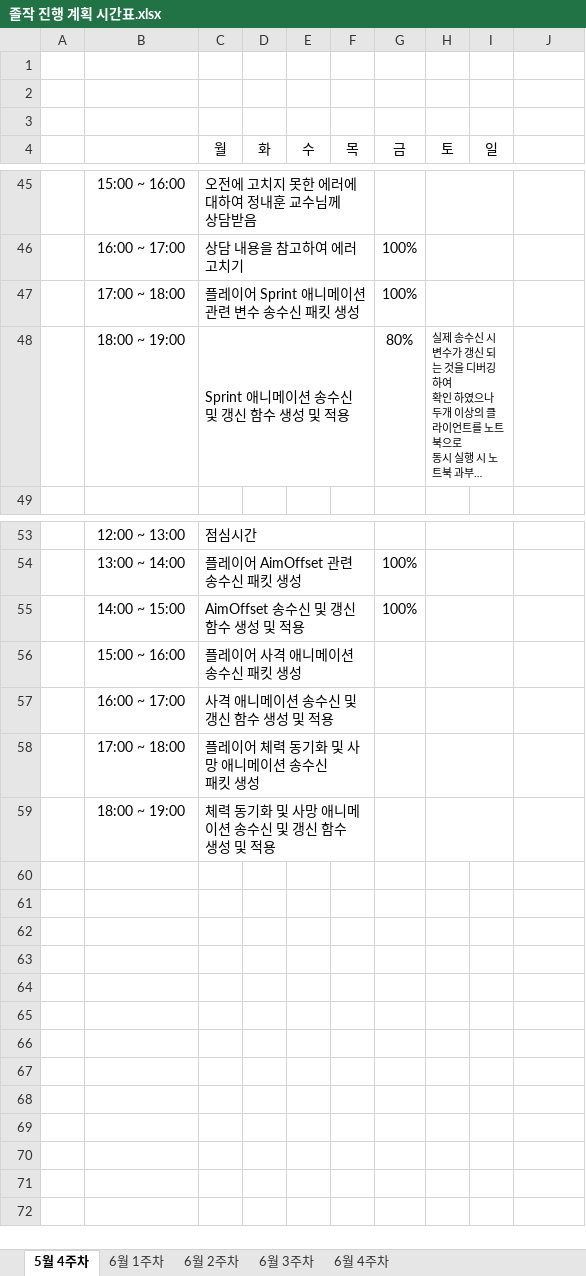
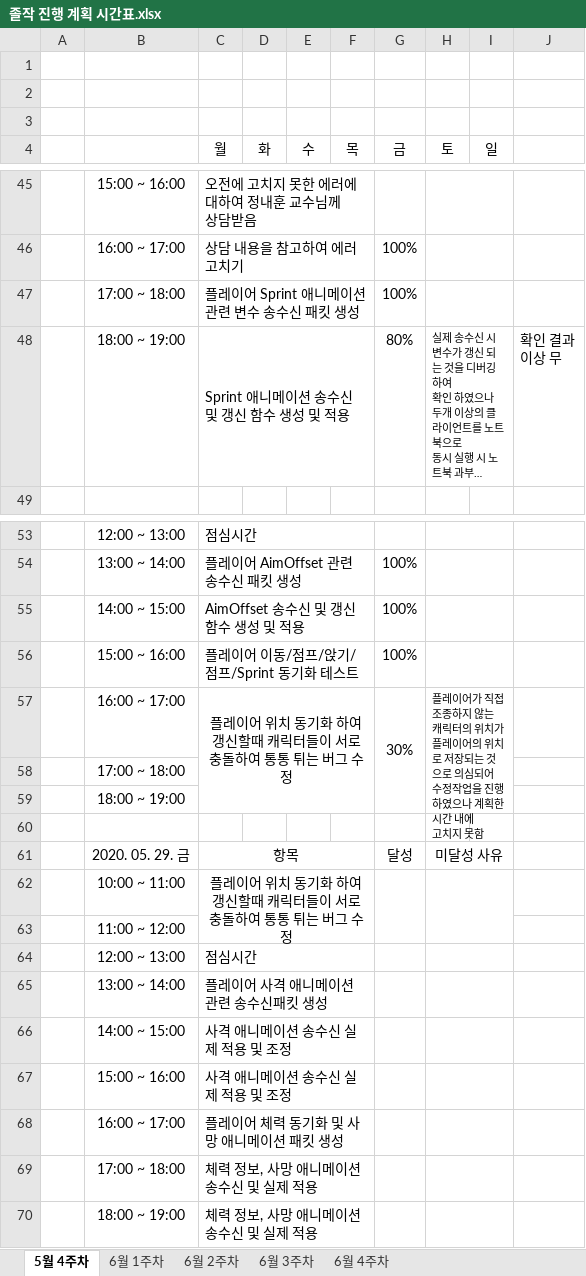
Before and after one commit to ymk1477/Project_Survivor_Kit, an Excel workbook: 졸작 진행 계획 시간표.xlsx, sheet 5월 4주차, drawn as a sheet; only a part is shown, gaps mark what is left out; long unchanged cells end in …; values as stored, in another font and other column widths than the file's, no borders; addresses are those after the commit; ↵ is a line break in a cell; the diff names each change by its address in the sheet, - before the commit and + after, or states it on an @@ line.

Commit message:
플레이어 통통 튀는 버그 수정중

```diff
--- a/졸작 진행 계획 시간표.xlsx (sheet 5월 4주차)
+++ b/졸작 진행 계획 시간표.xlsx (sheet 5월 4주차)
-J48: (empty)
+J48: 확인 결과 ↵ 이상 무
+row 56:  | 15:00 ~ 16:00 | 플레이어 이동/점프/앉기/점프/Sprint 동기화 테스트 |  |  |  | 100%
+row 57:  | 16:00 ~ 17:00 | 플레이어 위치 동기화 하여 갱신할때 캐릭터들이 서로 ↵ 충돌하여 통통 튀는 버그 수정 |  |  |  | 30% | 플레이어가 직접 조종하지 않는 캐릭터의 위치가 ↵ 플레이어의 위치로 저장되는 것으로 의심되어 ↵ 수정작업을 진행하였으나 계획한 시간 내에 ↵ 고치지 못함
+row 58:  | 17:00 ~ 18:00
+row 59:  | 18:00 ~ 19:00
+row 60: (empty)
+row 61:  | 2020. 05. 29. 금 | 항목 |  |  |  | 달성 | 미달성 사유
+row 62:  | 10:00 ~ 11:00 | 플레이어 위치 동기화 하여 갱신할때 캐릭터들이 서로 ↵ 충돌하여 통통 튀는 버그 수정
+row 63:  | 11:00 ~ 12:00
+row 64:  | 12:00 ~ 13:00 | 점심시간
+row 65:  | 13:00 ~ 14:00 | 플레이어 사격 애니메이션 관련 송수신패킷 생성
+row 66:  | 14:00 ~ 15:00 | 사격 애니메이션 송수신 실제 적용 및 조정
-C67 (월): 플레이어 사격 애니메이션 송수신 패킷 생성
+C67 (월): 사격 애니메이션 송수신 실제 적용 및 조정
-C68 (월): 사격 애니메이션 송수신 및 갱신 함수 생성 및 적용
+C68 (월): 플레이어 체력 동기화 및 사망 애니메이션 패킷 생성
-C69 (월): 플레이어 체력 동기화 및 사망 애니메이션 송수신 ↵ 패킷 생성
+C69 (월): 체력 정보, 사망 애니메이션 송수신 및 실제 적용
-C70 (월): 체력 동기화 및 사망 애니메이션 송수신 및 갱신 함수 ↵ 생성 및 적용
+C70 (월): 체력 정보, 사망 애니메이션 송수신 및 실제 적용
```
Also changed, not shown: 3 other files.
